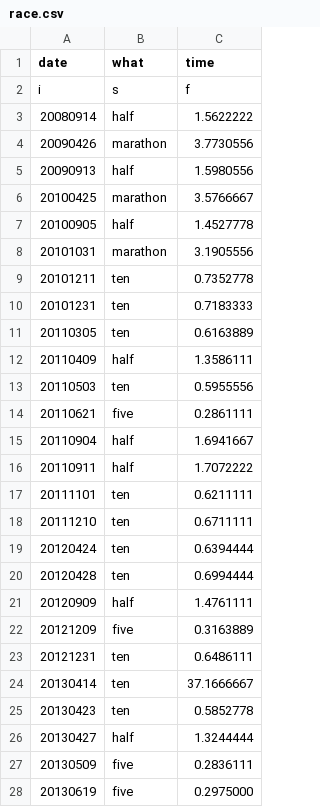
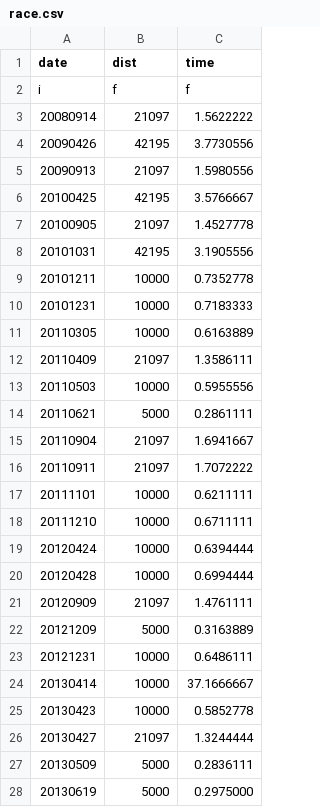
Before and after one commit to ktye/ktye.github.io, a CSV file: db/race.csv, drawn as a sheet; only a part is shown; the diff covers the shown part only.

```diff
--- a/db/race.csv
+++ b/db/race.csv
@@ -1,28 +1,28 @@
-date,what,time
-i,s,f
-20080914,half,1.5622222
-20090426,marathon,3.7730556
-20090913,half,1.5980556
-20100425,marathon,3.5766667
-20100905,half,1.4527778
-20101031,marathon,3.1905556
-20101211,ten,0.7352778
-20101231,ten,0.7183333
-20110305,ten,0.6163889
-20110409,half,1.3586111
-20110503,ten,0.5955556
-20110621,five,0.2861111
-20110904,half,1.6941667
-20110911,half,1.7072222
-20111101,ten,0.6211111
-20111210,ten,0.6711111
-20120424,ten,0.6394444
-20120428,ten,0.6994444
-20120909,half,1.4761111
-20121209,five,0.3163889
-20121231,ten,0.6486111
-20130414,ten,37.1666667
-20130423,ten,0.5852778
-20130427,half,1.3244444
-20130509,five,0.2836111
-20130619,five,0.2975000
+date,dist,time
+i,f,f
+20080914,21097,1.5622222
+20090426,42195,3.7730556
+20090913,21097,1.5980556
+20100425,42195,3.5766667
+20100905,21097,1.4527778
+20101031,42195,3.1905556
+20101211,10000,0.7352778
+20101231,10000,0.7183333
+20110305,10000,0.6163889
+20110409,21097,1.3586111
+20110503,10000,0.5955556
+20110621,5000,0.2861111
+20110904,21097,1.6941667
+20110911,21097,1.7072222
+20111101,10000,0.6211111
+20111210,10000,0.6711111
+20120424,10000,0.6394444
+20120428,10000,0.6994444
+20120909,21097,1.4761111
+20121209,5000,0.3163889
+20121231,10000,0.6486111
+20130414,10000,37.1666667
+20130423,10000,0.5852778
+20130427,21097,1.3244444
+20130509,5000,0.2836111
+20130619,5000,0.2975000
```
Also changed, not shown: 44 edited cells elsewhere in this file, db/wr.csv, 7 other files.
